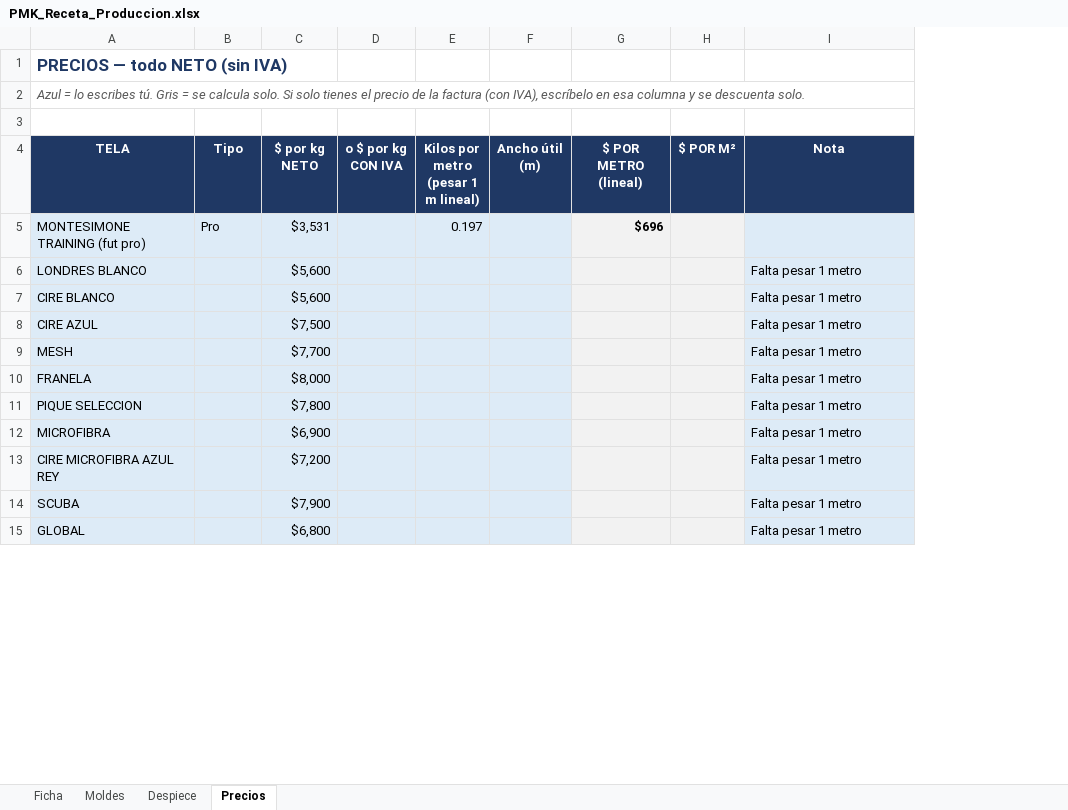
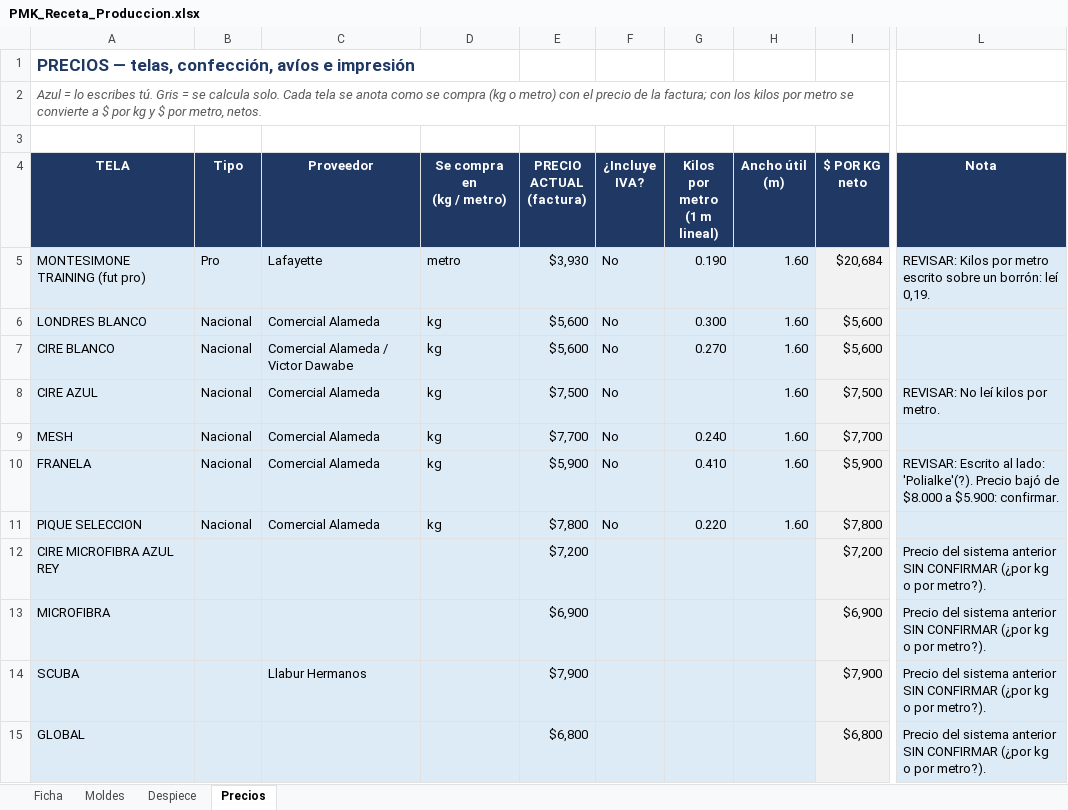
Before and after one commit to seanduarteu-cyber/PRODUCCION-PLAYMAKER, an Excel workbook: PMK_Receta_Produccion.xlsx, sheet Precios, drawn as a sheet; only a part is shown, gaps mark what is left out; values as stored, in another font and other column widths than the file's, no borders; removed rows and columns are numbered as before the commit, all else as after; ↵ is a line break in a cell; the diff covers the shown part only; the diff names each change by its address in the sheet, - before the commit and + after, or states it on an @@ line.

```diff
--- a/PMK_Receta_Produccion.xlsx (sheet Precios)
+++ b/PMK_Receta_Produccion.xlsx (sheet Precios)
+column C (Proveedor), rows 5-14: Lafayette | Comercial Alameda | Comercial Alameda / Victor Dawabe | Comercial Alameda | Comercial Alameda | Comercial Alameda | Comercial Alameda |  |  | Llabur Hermanos
+column D (Se compra en (kg / metro)), rows 5-11: metro | kg | kg | kg | kg | kg | kg
-column D (o $ por kg CON IVA), empty
-column E, rows 4-5: Kilos por metro ↵ (pesar 1 m lineal) | 0.197
+column F (¿Incluye IVA?), rows 5-11: all No
+column G (Kilos por metro (1 m lineal)), rows 5-11: 0.190 | 0.300 | 0.270 |  | 0.240 | 0.410 | 0.220
-column G ($ POR METRO (lineal)), row 5: $696
-column H ($ POR M²), empty
+column I ($ POR KG neto), rows 5-15: $20,684 | $5,600 | $5,600 | $7,500 | $7,700 | $5,900 | $7,800 | $7,200 | $6,900 | $7,900 | $6,800
-A1 (TELA): PRECIOS — todo NETO (sin IVA)
+A1 (TELA): PRECIOS — telas, confección, avíos e impresión
-A2 (TELA): …calcula solo. Si solo tienes el precio de la factura (con IVA), escríbelo en esa columna y se descuenta solo.
+A2 (TELA): …calcula solo. Cada tela se anota como se compra (kg o metro) con el precio de la factura; con los kilos por metro se convierte a $ por kg y $ por metro, netos.
-E4: $ por kg ↵ NETO
+E4: PRECIO ACTUAL ↵ (factura)
-E5 (PRECIO ACTUAL (factura)): $3,531
+E5 (PRECIO ACTUAL (factura)): $3,930
-H5:H11 (Ancho útil (m)): (empty)
+H5:H11 (Ancho útil (m)): 1.60
-L5 (Nota): (empty)
+L5 (Nota): REVISAR: Kilos por metro escrito sobre un borrón: leí 0,19.
-B6:B11 (Tipo): (empty)
+B6:B11 (Tipo): Nacional
-L6:L7 (Nota): Falta pesar 1 metro
+L6:L7 (Nota): (empty)
-L8 (Nota): Falta pesar 1 metro
+L8 (Nota): REVISAR: No leí kilos por metro.
-L9 (Nota): Falta pesar 1 metro
+L9 (Nota): (empty)
-E10 (PRECIO ACTUAL (factura)): $8,000
+E10 (PRECIO ACTUAL (factura)): $5,900
-L10 (Nota): Falta pesar 1 metro
+L10 (Nota): REVISAR: Escrito al lado: 'Polialke'(?). Precio bajó de $8.000 a $5.900: confirmar.
-L11 (Nota): Falta pesar 1 metro
+L11 (Nota): (empty)
-A12 (TELA): MICROFIBRA
+A12 (TELA): CIRE MICROFIBRA AZUL REY
-E12 (PRECIO ACTUAL (factura)): $6,900
+E12 (PRECIO ACTUAL (factura)): $7,200
-L12:L15 (Nota): Falta pesar 1 metro
+L12:L15 (Nota): Precio del sistema anterior SIN CONFIRMAR (¿por kg o por metro?).
-A13 (TELA): CIRE MICROFIBRA AZUL REY
+A13 (TELA): MICROFIBRA
-E13 (PRECIO ACTUAL (factura)): $7,200
+E13 (PRECIO ACTUAL (factura)): $6,900
```
Also changed, not shown: 16 added rows, 13 removed rows, 3 added columns and 40 edited cells elsewhere in this sheet, sheet Ficha, formulas that keep their value, 5 other files.
